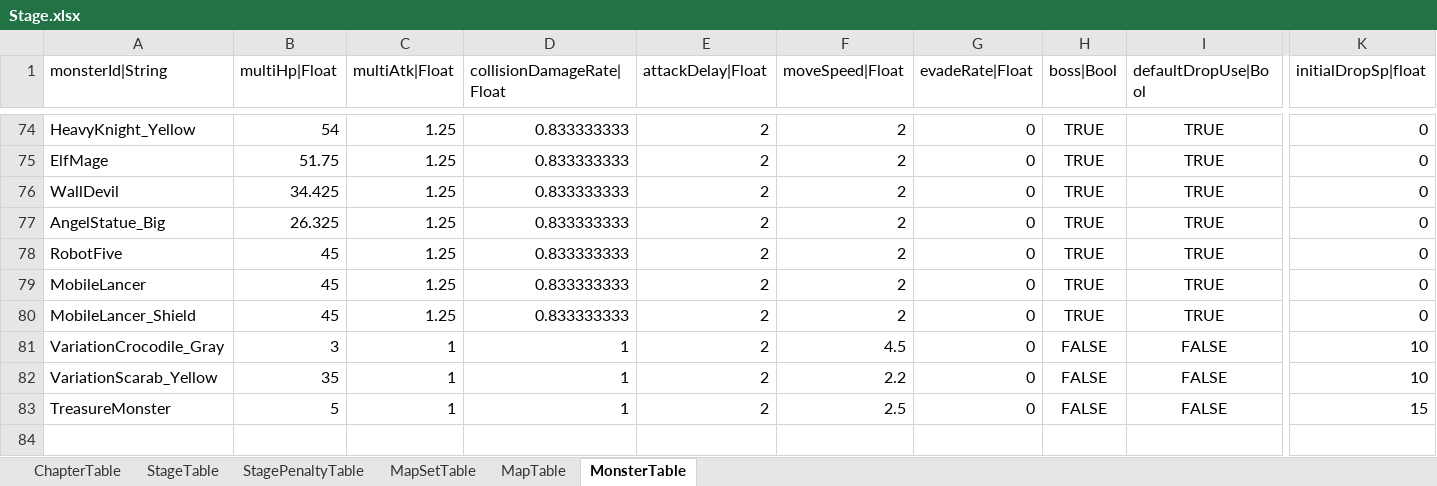
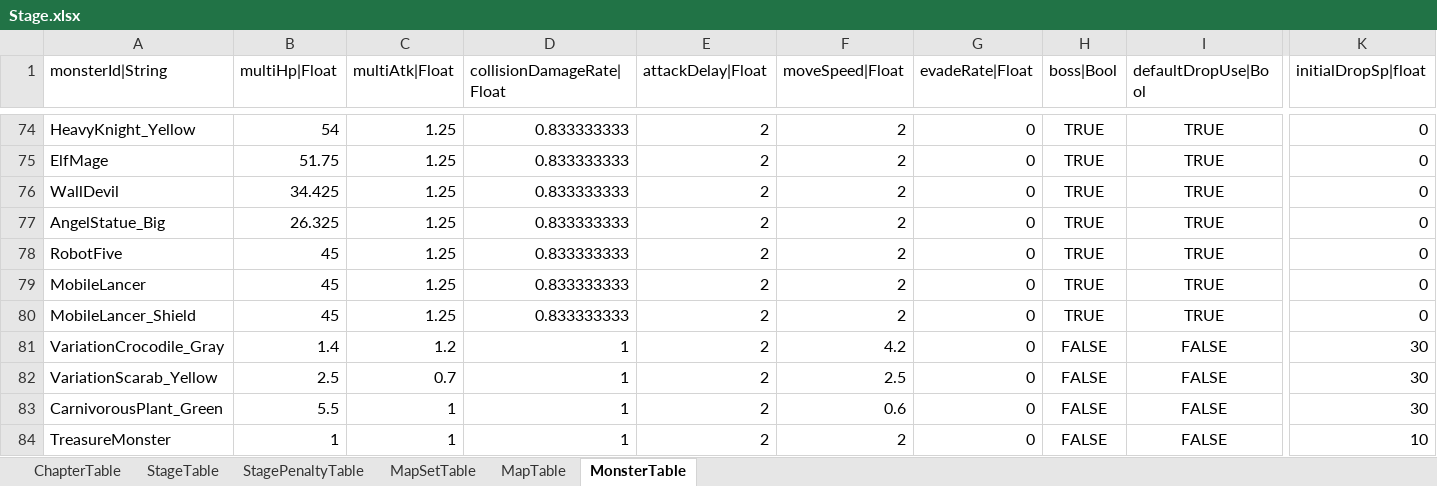
Before and after one commit to hayannal/ProjectNoname, an Excel workbook: Excel/Stage.xlsx, sheet MonsterTable, drawn as a sheet; only a part is shown, gaps mark what is left out; values as stored, in another font and other column widths than the file's, no borders; conditional formats not drawn; addresses are those after the commit; rows hold the shown columns only; the diff names each change by its address in the sheet, - before the commit and + after, or states it on an @@ line.

```diff
--- a/Excel/Stage.xlsx (sheet MonsterTable)
+++ b/Excel/Stage.xlsx (sheet MonsterTable)
-B81 (multiHp|Float): 3
+B81 (multiHp|Float): 1.4
-C81 (multiAtk|Float): 1
+C81 (multiAtk|Float): 1.2
-F81 (moveSpeed|Float): 4.5
+F81 (moveSpeed|Float): 4.2
-K81:K82 (initialDropSp|float): 10
+K81:K82 (initialDropSp|float): 30
-B82 (multiHp|Float): 35
+B82 (multiHp|Float): 2.5
-C82 (multiAtk|Float): 1
+C82 (multiAtk|Float): 0.7
-F82 (moveSpeed|Float): 2.2
+F82 (moveSpeed|Float): 2.5
+row 83: CarnivorousPlant_Green | 5.5 | 1 | 1 | 2 | 0.6 | 0 | FALSE | FALSE | 30
-B84 (multiHp|Float): 5
+B84 (multiHp|Float): 1
-F84 (moveSpeed|Float): 2.5
+F84 (moveSpeed|Float): 2
-K84 (initialDropSp|float): 15
+K84 (initialDropSp|float): 10
```
Also changed, not shown: Excel/NodeWar.xlsx, Excel/작업Mail.xlsx, 7 other files.
